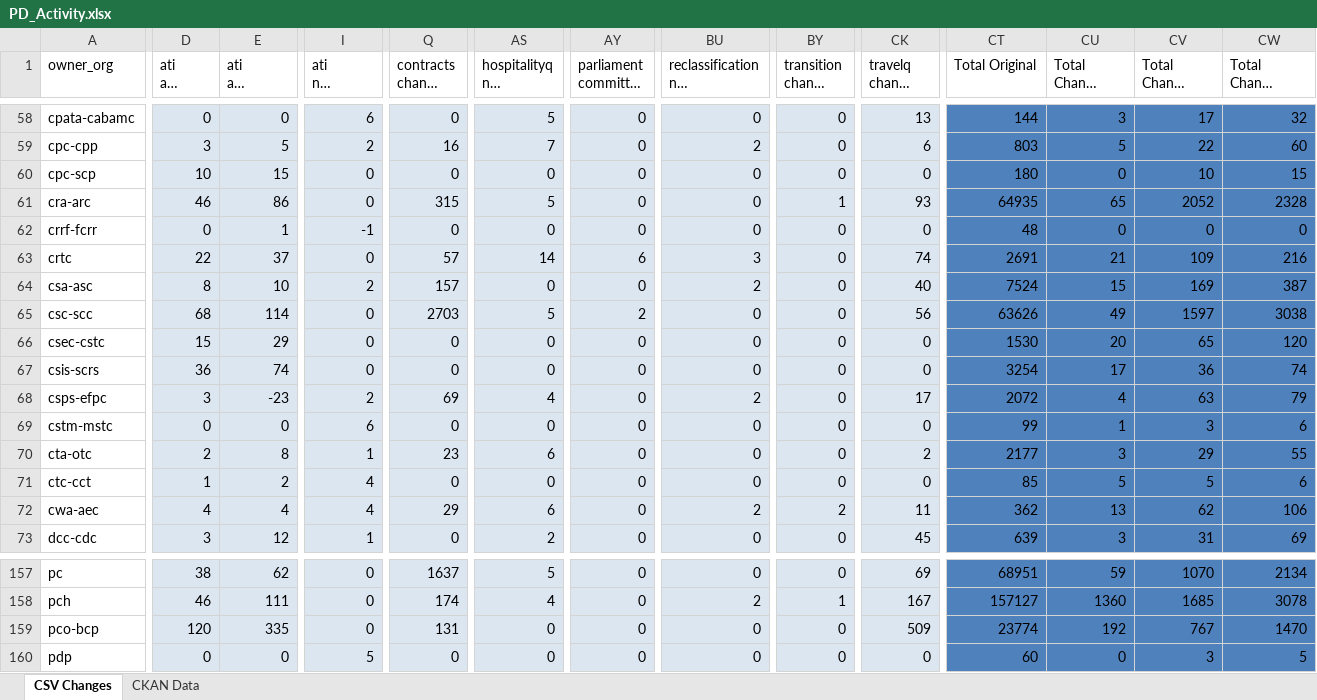
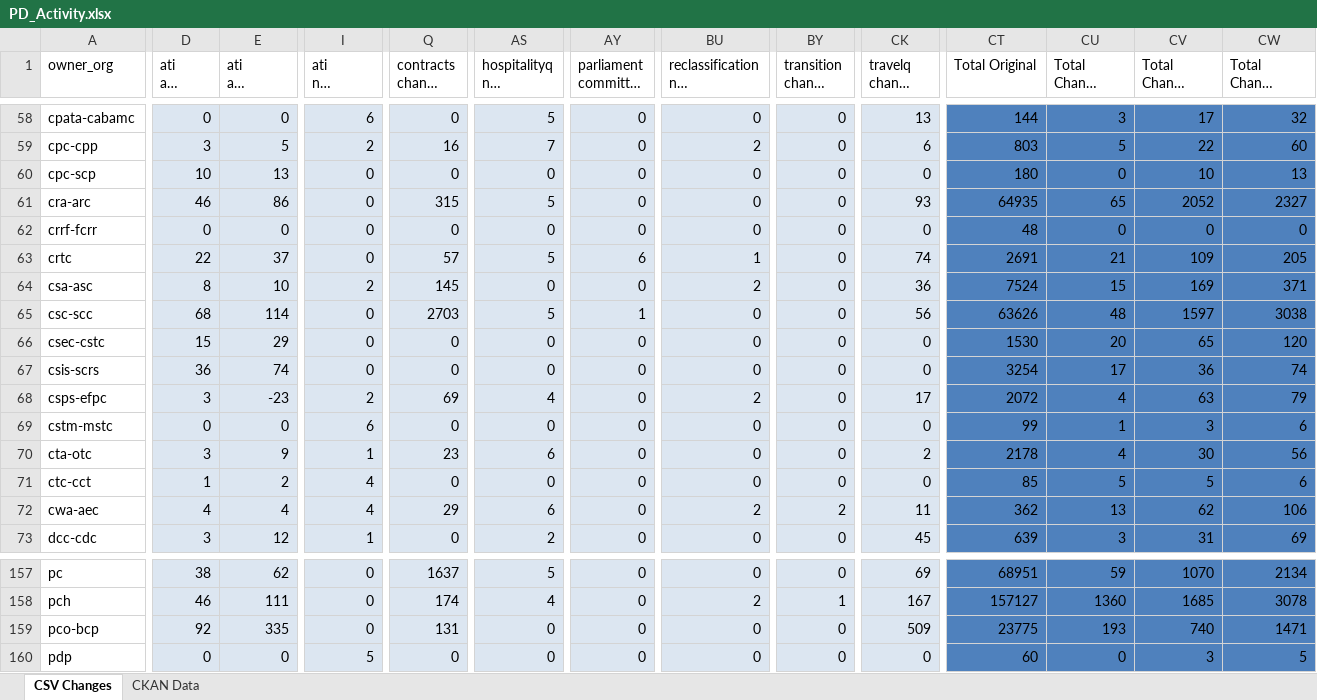
Before and after one commit to open-data/analytics-corporate-reporting, an Excel workbook: PD_CHANGES_RPT/PD_Activity.xlsx, sheet CSV Changes, drawn as a sheet; only a part is shown, gaps mark what is left out; long unchanged cells end in …; values as stored, in another font and other column widths than the file's, no borders; the diff covers the shown part only; the diff names each change by its address in the sheet, - before the commit and + after, or states it on an @@ line.

```diff
--- a/PD_CHANGES_RPT/PD_Activity.xlsx (sheet CSV Changes)
+++ b/PD_CHANGES_RPT/PD_Activity.xlsx (sheet CSV Changes)
-E60 (ati all change 6-months): 15
+E60 (ati all change 6-months): 13
-CW60 (Total Change 6-months): 15
+CW60 (Total Change 6-months): 13
-BY61 (transition change 6-months): 1
+BY61 (transition change 6-months): 0
-CW61 (Total Change 6-months): 2328
+CW61 (Total Change 6-months): 2327
-E62 (ati all change 6-months): 1
+E62 (ati all change 6-months): 0
-I62 (ati nil change 6-months): -1
+I62 (ati nil change 6-months): 0
-AS63 (hospitalityq nil change 6-months): 14
+AS63 (hospitalityq nil change 6-months): 5
-BU63: 3
+BU63: 1
-CW63 (Total Change 6-months): 216
+CW63 (Total Change 6-months): 205
-Q64 (contracts change 6-months): 157
+Q64 (contracts change 6-months): 145
-CK64 (travelq change 6-months): 40
+CK64 (travelq change 6-months): 36
-CW64 (Total Change 6-months): 387
+CW64 (Total Change 6-months): 371
-AY65: 2
+AY65: 1
-CU65 (Total Change 30-days): 49
+CU65 (Total Change 30-days): 48
-D70 (ati all change 90-days): 2
+D70 (ati all change 90-days): 3
-E70 (ati all change 6-months): 8
+E70 (ati all change 6-months): 9
-CT70 (Total Original): 2177
+CT70 (Total Original): 2178
-CU70 (Total Change 30-days): 3
+CU70 (Total Change 30-days): 4
-CV70 (Total Change 90-days): 29
+CV70 (Total Change 90-days): 30
-CW70 (Total Change 6-months): 55
+CW70 (Total Change 6-months): 56
-D159 (ati all change 90-days): 120
+D159 (ati all change 90-days): 92
-CT159 (Total Original): 23774
+CT159 (Total Original): 23775
-CU159 (Total Change 30-days): 192
+CU159 (Total Change 30-days): 193
-CV159 (Total Change 90-days): 767
+CV159 (Total Change 90-days): 740
-CW159 (Total Change 6-months): 1470
+CW159 (Total Change 6-months): 1471
```
Also changed, not shown: 146 edited cells elsewhere in this sheet, sheet CKAN Data, 2 other files.
